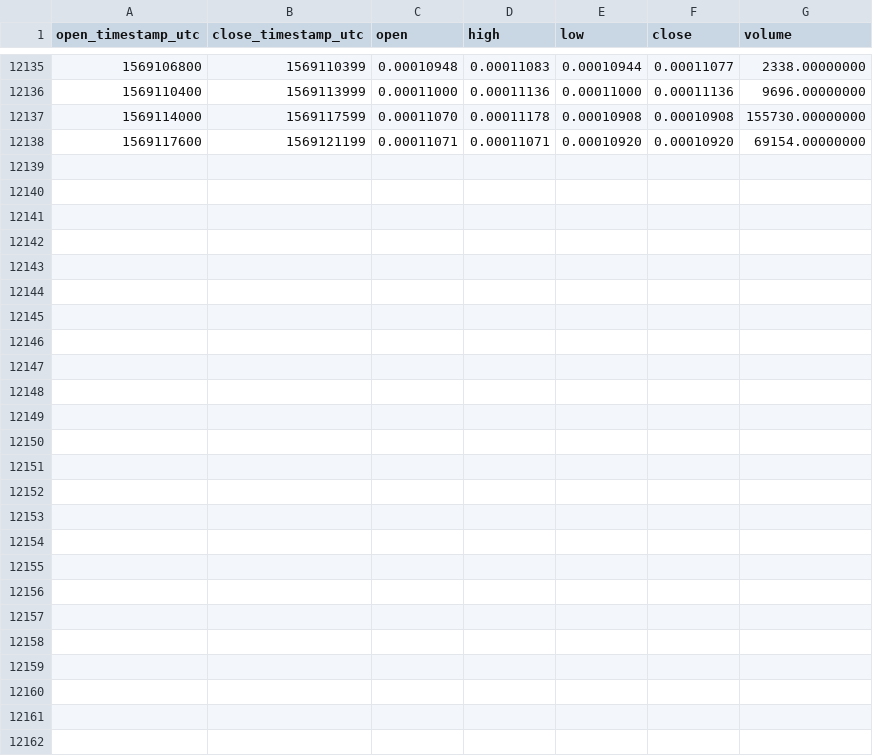
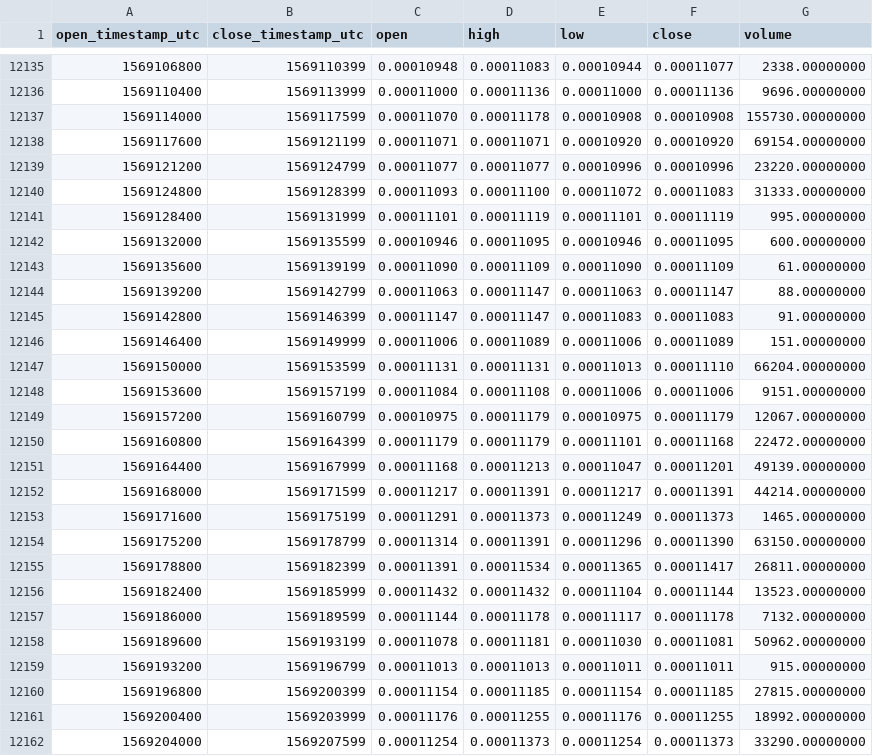
Before and after one commit to cryptobigbro/binance-LOOMETH, a CSV file: binance-LOOMETH-1h.csv, drawn as a sheet; only a part is shown, gaps mark what is left out; the diff names each change by its address in the sheet, - before the commit and + after, or states it on an @@ line.

Commit message:
Update OHLCV data.

```diff
--- a/binance-LOOMETH-1h.csv
+++ b/binance-LOOMETH-1h.csv
+row 12139: 1569121200 | 1569124799 | 0.00011077 | 0.00011077 | 0.00010996 | 0.00010996 | 23220.00000000
+row 12140: 1569124800 | 1569128399 | 0.00011093 | 0.00011100 | 0.00011072 | 0.00011083 | 31333.00000000
+row 12141: 1569128400 | 1569131999 | 0.00011101 | 0.00011119 | 0.00011101 | 0.00011119 | 995.00000000
+row 12142: 1569132000 | 1569135599 | 0.00010946 | 0.00011095 | 0.00010946 | 0.00011095 | 600.00000000
+row 12143: 1569135600 | 1569139199 | 0.00011090 | 0.00011109 | 0.00011090 | 0.00011109 | 61.00000000
+row 12144: 1569139200 | 1569142799 | 0.00011063 | 0.00011147 | 0.00011063 | 0.00011147 | 88.00000000
+row 12145: 1569142800 | 1569146399 | 0.00011147 | 0.00011147 | 0.00011083 | 0.00011083 | 91.00000000
+row 12146: 1569146400 | 1569149999 | 0.00011006 | 0.00011089 | 0.00011006 | 0.00011089 | 151.00000000
+row 12147: 1569150000 | 1569153599 | 0.00011131 | 0.00011131 | 0.00011013 | 0.00011110 | 66204.00000000
+row 12148: 1569153600 | 1569157199 | 0.00011084 | 0.00011108 | 0.00011006 | 0.00011006 | 9151.00000000
+row 12149: 1569157200 | 1569160799 | 0.00010975 | 0.00011179 | 0.00010975 | 0.00011179 | 12067.00000000
+row 12150: 1569160800 | 1569164399 | 0.00011179 | 0.00011179 | 0.00011101 | 0.00011168 | 22472.00000000
+row 12151: 1569164400 | 1569167999 | 0.00011168 | 0.00011213 | 0.00011047 | 0.00011201 | 49139.00000000
+row 12152: 1569168000 | 1569171599 | 0.00011217 | 0.00011391 | 0.00011217 | 0.00011391 | 44214.00000000
+row 12153: 1569171600 | 1569175199 | 0.00011291 | 0.00011373 | 0.00011249 | 0.00011373 | 1465.00000000
+row 12154: 1569175200 | 1569178799 | 0.00011314 | 0.00011391 | 0.00011296 | 0.00011390 | 63150.00000000
+row 12155: 1569178800 | 1569182399 | 0.00011391 | 0.00011534 | 0.00011365 | 0.00011417 | 26811.00000000
+row 12156: 1569182400 | 1569185999 | 0.00011432 | 0.00011432 | 0.00011104 | 0.00011144 | 13523.00000000
+row 12157: 1569186000 | 1569189599 | 0.00011144 | 0.00011178 | 0.00011117 | 0.00011178 | 7132.00000000
+row 12158: 1569189600 | 1569193199 | 0.00011078 | 0.00011181 | 0.00011030 | 0.00011081 | 50962.00000000
+row 12159: 1569193200 | 1569196799 | 0.00011013 | 0.00011013 | 0.00011011 | 0.00011011 | 915.00000000
+row 12160: 1569196800 | 1569200399 | 0.00011154 | 0.00011185 | 0.00011154 | 0.00011185 | 27815.00000000
+row 12161: 1569200400 | 1569203999 | 0.00011176 | 0.00011255 | 0.00011176 | 0.00011255 | 18992.00000000
+row 12162: 1569204000 | 1569207599 | 0.00011254 | 0.00011373 | 0.00011254 | 0.00011373 | 33290.00000000
```
Also changed, not shown: binance-LOOMETH-1d.csv.
